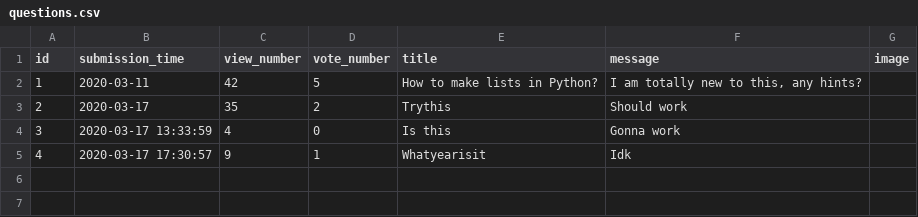
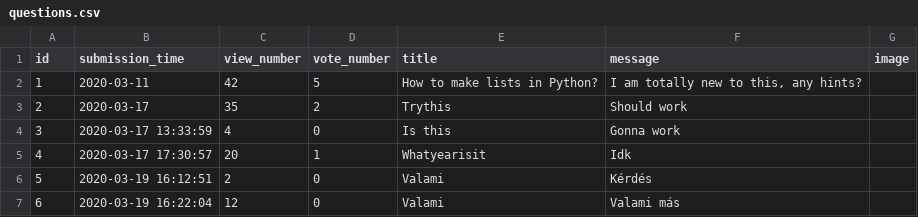
Before and after one commit to b-bence/ask_mate_sprint1, a CSV file: questions.csv, drawn as a sheet.

```diff
--- a/questions.csv
+++ b/questions.csv
@@ -4,2 +4,4 @@ id,submission_time,view_number,vote_number,title,message,image
 3,2020-03-17 13:33:59,4,0,Is this,Gonna work,
-4,2020-03-17 17:30:57,9,1,Whatyearisit,Idk,
+4,2020-03-17 17:30:57,20,1,Whatyearisit,Idk,
+5,2020-03-19 16:12:51,2,0,Valami,Kérdés,
+6,2020-03-19 16:22:04,12,0,Valami,Valami más,
```
Also changed, not shown: 3 other files.
